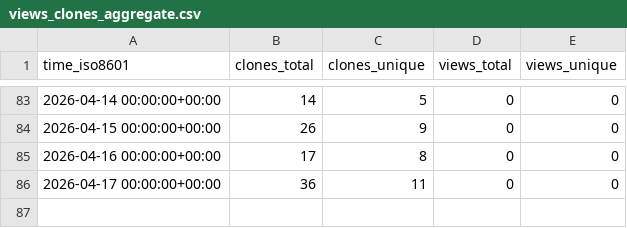
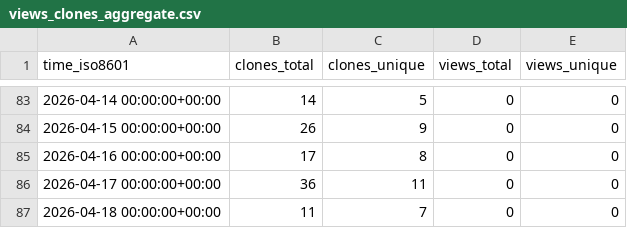
Before and after one commit to EarthSciML/OceanDynamics.jl, a CSV file: EarthSciML/OceanDynamics.jl/ghrs-data/views_clones_aggregate.csv, drawn as a sheet; only a part is shown, gaps mark what is left out; the diff names each change by its address in the sheet, - before the commit and + after, or states it on an @@ line.

```diff
--- a/EarthSciML/OceanDynamics.jl/ghrs-data/views_clones_aggregate.csv
+++ b/EarthSciML/OceanDynamics.jl/ghrs-data/views_clones_aggregate.csv
+row 87: 2026-04-18 00:00:00+00:00 | 11 | 7 | 0 | 0
```
Also changed, not shown: 1 other file.
